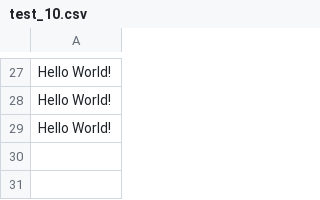
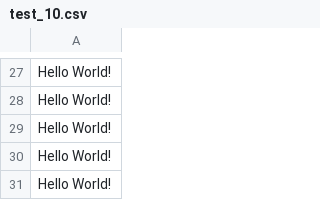
Before and after one commit to AppAnalysis-BGSU/ApkDownlodScan, a CSV file: test_10.csv, drawn as a sheet; only a part is shown, gaps mark what is left out.

```diff
--- a/test_10.csv
+++ b/test_10.csv
@@ -29 +29,3 @@ Hello World!
 Hello World!
+Hello World!
+Hello World!
```
